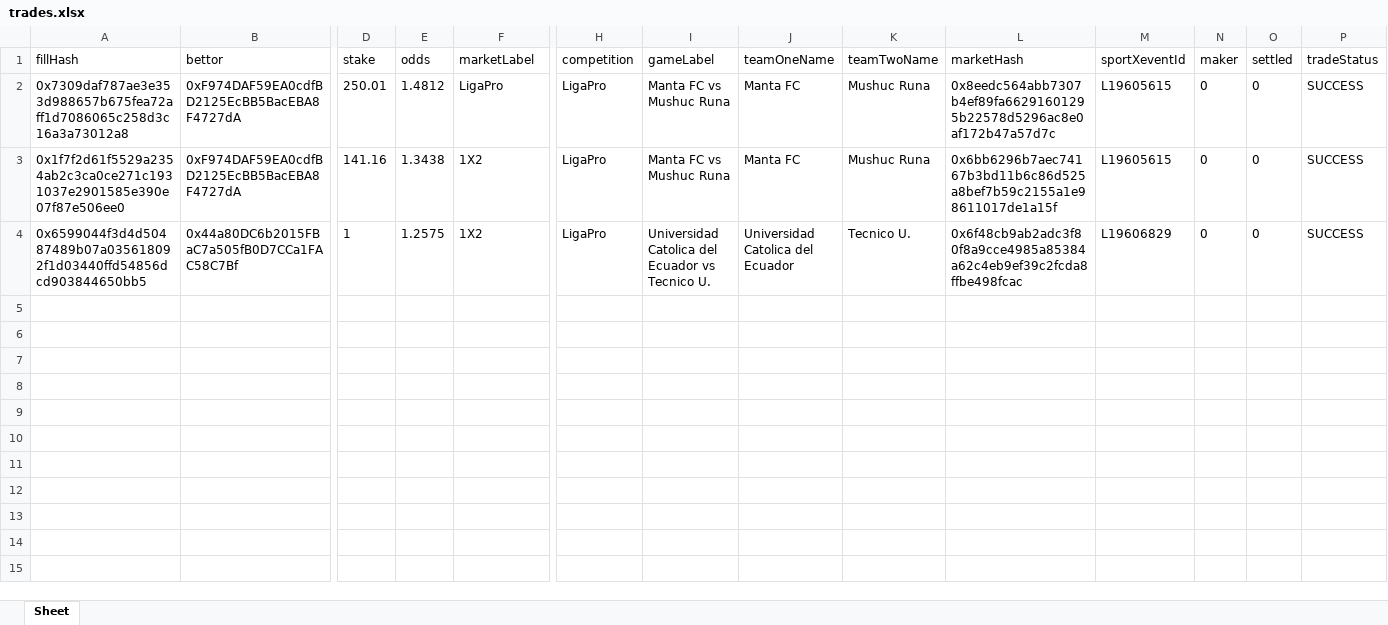
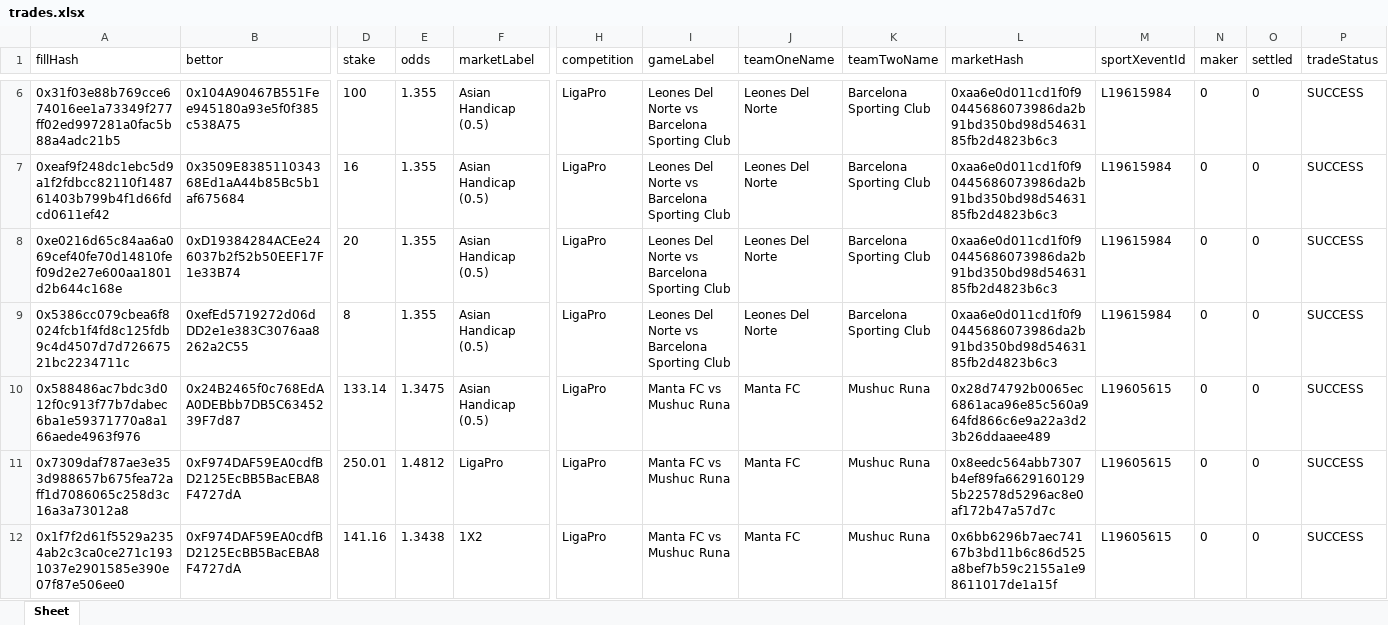
Before and after one commit to aimidas1/transactions_sxbet, an Excel workbook: data/sxbet/ligas/LigaPro/trades.xlsx, sheet Sheet, drawn as a sheet; only a part is shown, gaps mark what is left out; the shorter side is filled out with more unchanged rows; values as stored, in another font and other column widths than the file's, no borders; rows hold the shown columns only; the diff covers the shown part only; the diff names each change by its address in the sheet, - before the commit and + after, or states it on an @@ line.

Commit message:
Update soccer trades 2026-07-31 01:03:48 UTC

```diff
--- a/data/sxbet/ligas/LigaPro/trades.xlsx (sheet Sheet)
+++ b/data/sxbet/ligas/LigaPro/trades.xlsx (sheet Sheet)
+row 6: 0x31f03e88b769cce674016ee1a73349f277ff02ed997281a0fac5b88a4adc21b5 | 0x104A90467B551Fee945180a93e5f0f385c538A75 | 100 | 1.355 | Asian Handicap (0.5) | LigaPro | Leones Del Norte vs Barcelona Sporting Club | Leones Del Norte | Barcelona Sporting Club | 0xaa6e0d011cd1f0f90445686073986da2b91bd350bd98d5463185fb2d4823b6c3 | L19615984 | 0 | 0 | SUCCESS
+row 7: 0xeaf9f248dc1ebc5d9a1f2fdbcc82110f148761403b799b4f1d66fdcd0611ef42 | 0x3509E838511034368Ed1aA44b85Bc5b1af675684 | 16 | 1.355 | Asian Handicap (0.5) | LigaPro | Leones Del Norte vs Barcelona Sporting Club | Leones Del Norte | Barcelona Sporting Club | 0xaa6e0d011cd1f0f90445686073986da2b91bd350bd98d5463185fb2d4823b6c3 | L19615984 | 0 | 0 | SUCCESS
+row 8: 0xe0216d65c84aa6a069cef40fe70d14810fef09d2e27e600aa1801d2b644c168e | 0xD19384284ACEe246037b2f52b50EEF17F1e33B74 | 20 | 1.355 | Asian Handicap (0.5) | LigaPro | Leones Del Norte vs Barcelona Sporting Club | Leones Del Norte | Barcelona Sporting Club | 0xaa6e0d011cd1f0f90445686073986da2b91bd350bd98d5463185fb2d4823b6c3 | L19615984 | 0 | 0 | SUCCESS
+row 9: 0x5386cc079cbea6f8024fcb1f4fd8c125fdb9c4d4507d7d72667521bc2234711c | 0xefEd5719272d06dDD2e1e383C3076aa8262a2C55 | 8 | 1.355 | Asian Handicap (0.5) | LigaPro | Leones Del Norte vs Barcelona Sporting Club | Leones Del Norte | Barcelona Sporting Club | 0xaa6e0d011cd1f0f90445686073986da2b91bd350bd98d5463185fb2d4823b6c3 | L19615984 | 0 | 0 | SUCCESS
+row 10: 0x588486ac7bdc3d012f0c913f77b7dabec6ba1e59371770a8a166aede4963f976 | 0x24B2465f0c768EdAA0DEBbb7DB5C6345239F7d87 | 133.14 | 1.3475 | Asian Handicap (0.5) | LigaPro | Manta FC vs Mushuc Runa | Manta FC | Mushuc Runa | 0x28d74792b0065ec6861aca96e85c560a964fd866c6e9a22a3d23b26ddaaee489 | L19605615 | 0 | 0 | SUCCESS
```
Also changed, not shown: 4 added rows elsewhere in this sheet, data/sxbet/ligas/Campeonato Brasileiro/trades.xlsx, data/sxbet/ligas/Copa Sudamericana/trades.xlsx, 17 other files.
